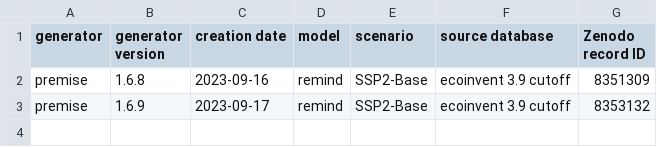
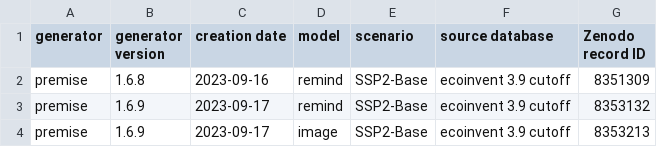
Before and after one commit to polca/ScenarioLink, a CSV file: ab_plugin_scenariolink/scenarios list/list.csv, drawn as a sheet.

Commit message:
Update list.csv

```diff
--- a/ab_plugin_scenariolink/scenarios list/list.csv
+++ b/ab_plugin_scenariolink/scenarios list/list.csv
@@ -3 +3,2 @@ premise;1.6.8;2023-09-16;remind;SSP2-Base;ecoinvent 3.9 cutoff;"8351309"
 premise;1.6.9;2023-09-17;remind;SSP2-Base;ecoinvent 3.9 cutoff;"8353132"
+premise;1.6.9;2023-09-17;image;SSP2-Base;ecoinvent 3.9 cutoff;"8353213"
```
